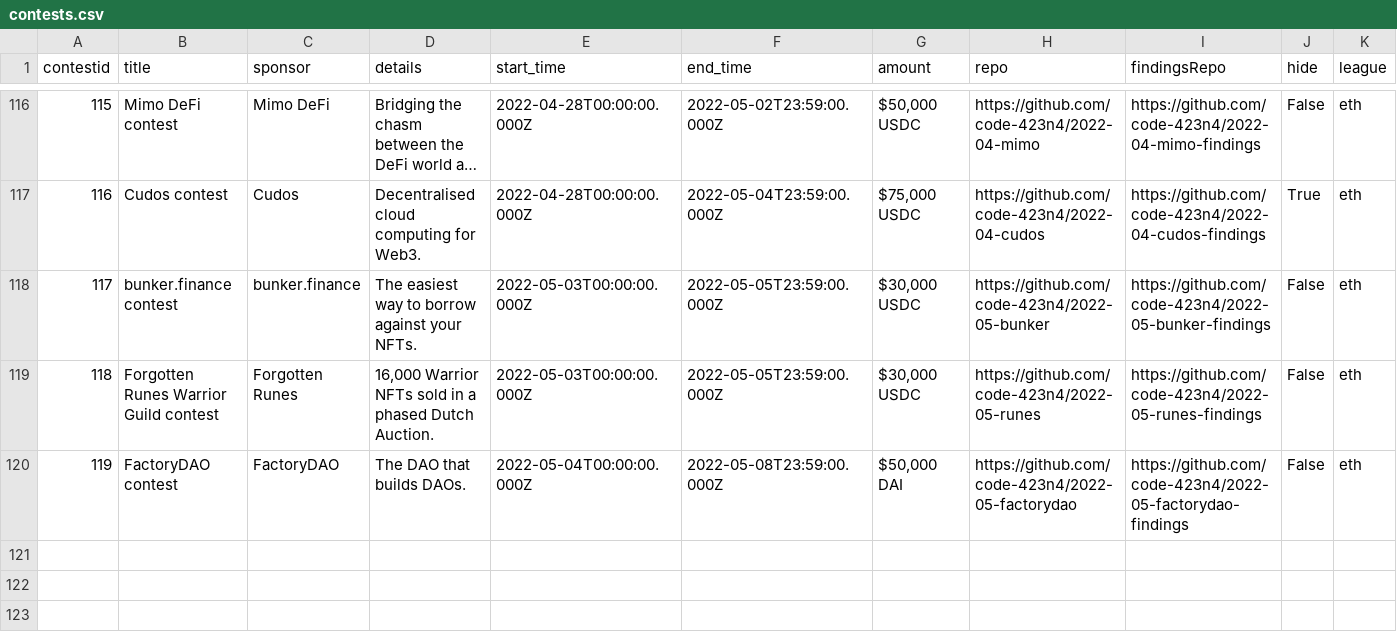
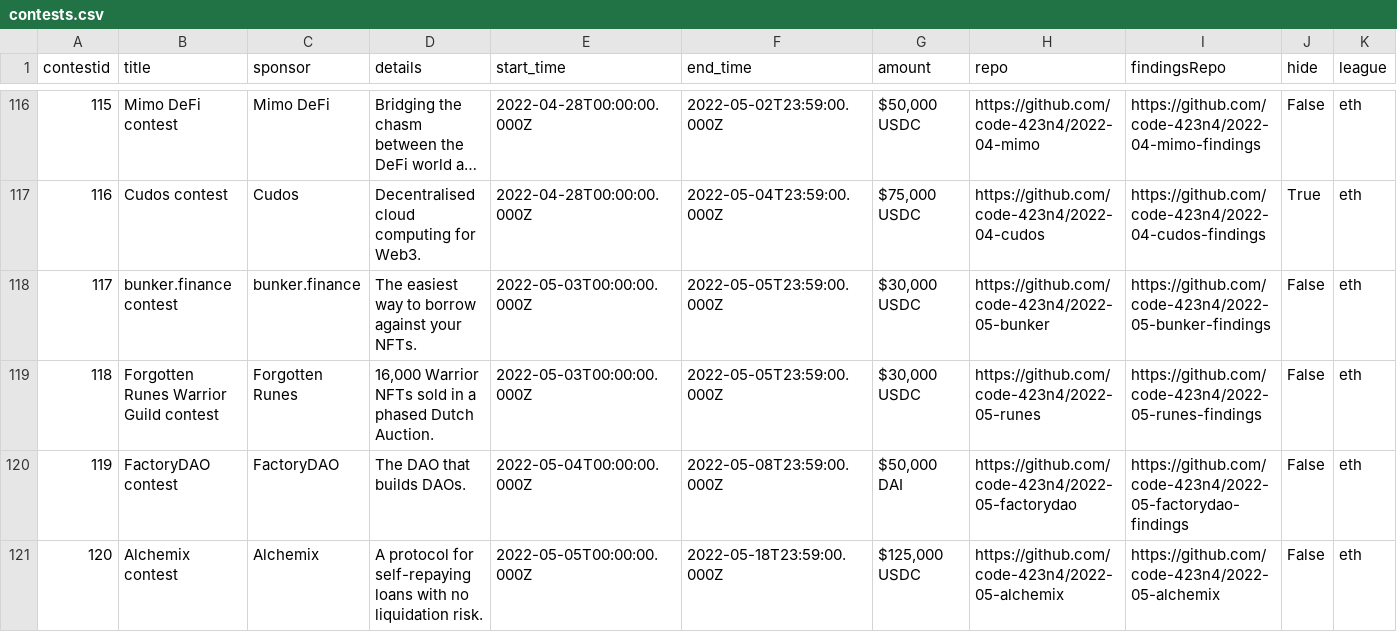
Before and after one commit to code-423n4/code423n4.com, a CSV file: _data/contests/contests.csv, drawn as a sheet; only a part is shown, gaps mark what is left out; long unchanged cells end in ….

Commit message:
Update contests.csv

```diff
--- a/_data/contests/contests.csv
+++ b/_data/contests/contests.csv
@@ -120 +120,2 @@
 "119","FactoryDAO contest","FactoryDAO","The DAO that builds DAOs.","2022-05-04T00:00:00.000Z","2022-05-08T23:59:00.000Z","$50,000 DAI","https://github.com/code-423n4/2022-05-factorydao","https://github.com/code-423n4/2022-05-factorydao-findings","False","eth"
+"120","Alchemix contest","Alchemix","A protocol for self-repaying loans with no liquidation risk.","2022-05-05T00:00:00.000Z","2022-05-18T23:59:00.000Z","$125,000 USDC","https://github.com/code-423n4/2022-05-alchemix","https://github.com/code-423n4/2022-05-alchemix","False","eth"
```
